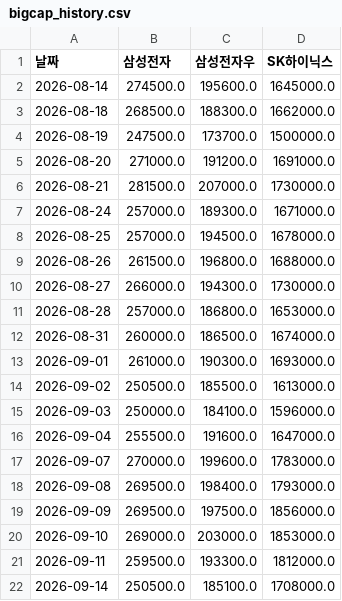
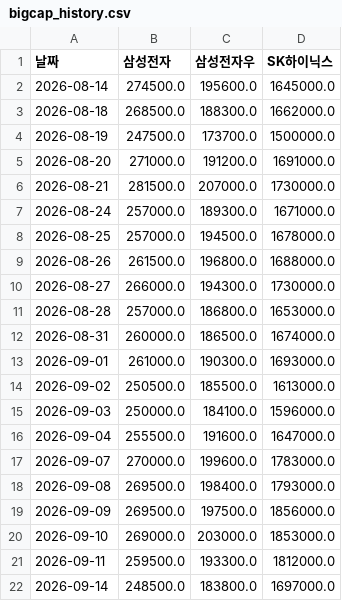
Before and after one commit to frel7022-png/Ochestration, a CSV file: bigcap_history.csv, drawn as a sheet.

```diff
--- a/bigcap_history.csv
+++ b/bigcap_history.csv
@@ -21,2 +21,2 @@
 2026-09-11,259500.0,193300.0,1812000.0
-2026-09-14,250500.0,185100.0,1708000.0
+2026-09-14,248500.0,183800.0,1697000.0
```
Also changed, not shown: asset_history.csv, claude_daily_notes.csv, 3 other files.
